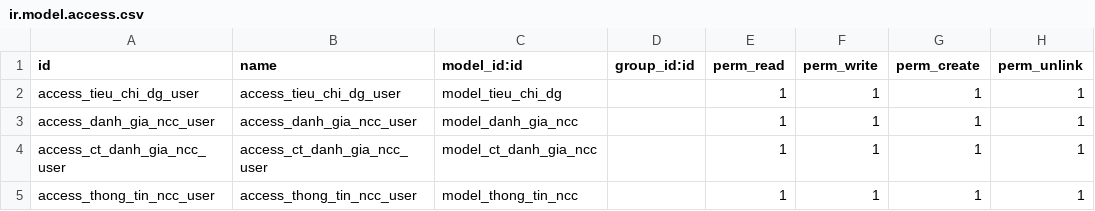
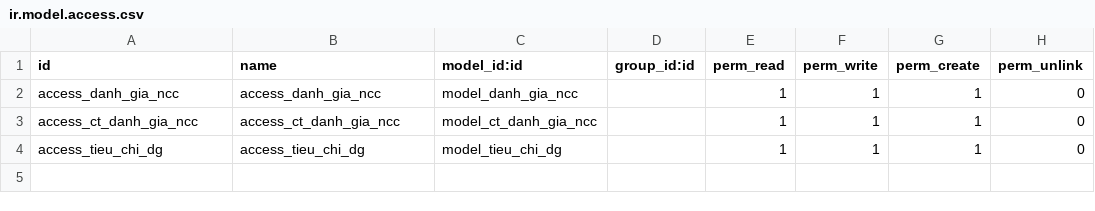
Before and after one commit to ASromancer/erp_danhgia_ncc, a CSV file: security/ir.model.access.csv, drawn as a sheet.

```diff
--- a/security/ir.model.access.csv
+++ b/security/ir.model.access.csv
@@ -1,5 +1,4 @@
 id,name,model_id:id,group_id:id,perm_read,perm_write,perm_create,perm_unlink
-access_tieu_chi_dg_user,access_tieu_chi_dg_user,model_tieu_chi_dg,,1,1,1,1
-access_danh_gia_ncc_user,access_danh_gia_ncc_user,model_danh_gia_ncc,,1,1,1,1
-access_ct_danh_gia_ncc_user,access_ct_danh_gia_ncc_user,model_ct_danh_gia_ncc,,1,1,1,1
-access_thong_tin_ncc_user,access_thong_tin_ncc_user,model_thong_tin_ncc,,1,1,1,1
+access_danh_gia_ncc,access_danh_gia_ncc,model_danh_gia_ncc,,1,1,1,0
+access_ct_danh_gia_ncc,access_ct_danh_gia_ncc,model_ct_danh_gia_ncc,,1,1,1,0
+access_tieu_chi_dg,access_tieu_chi_dg,model_tieu_chi_dg,,1,1,1,0
```
Also changed, not shown: 7 other files.
